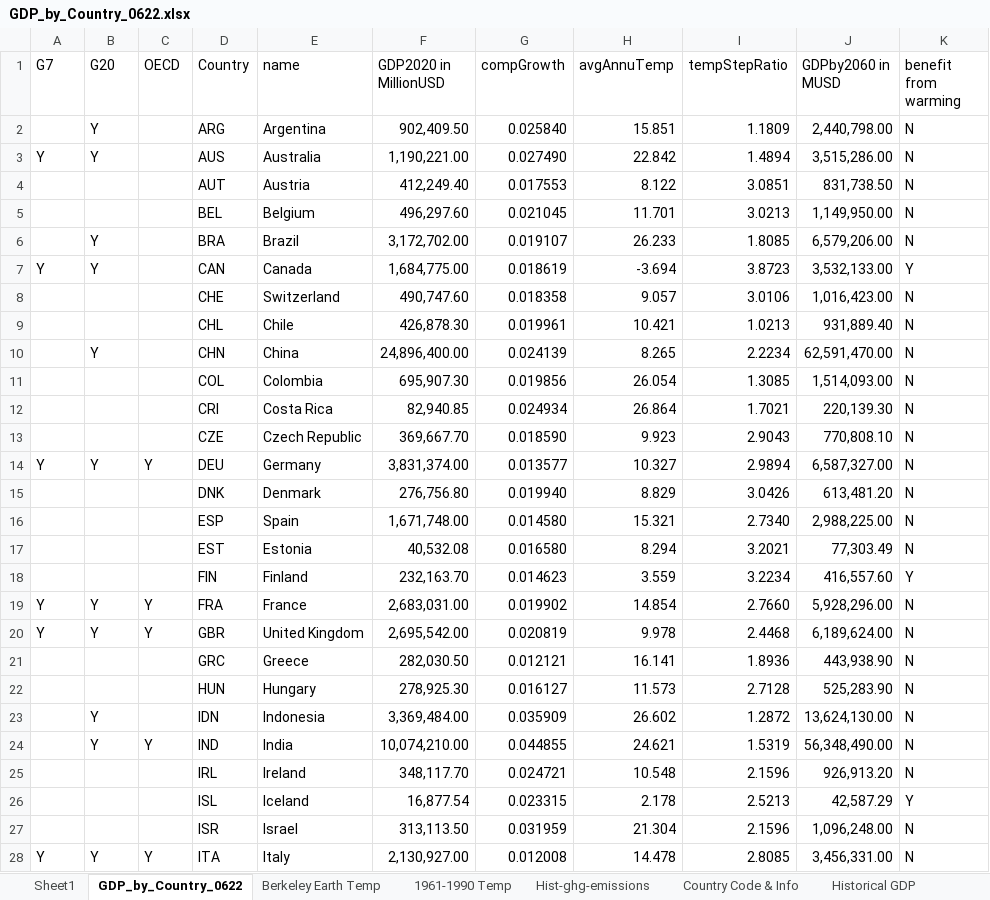
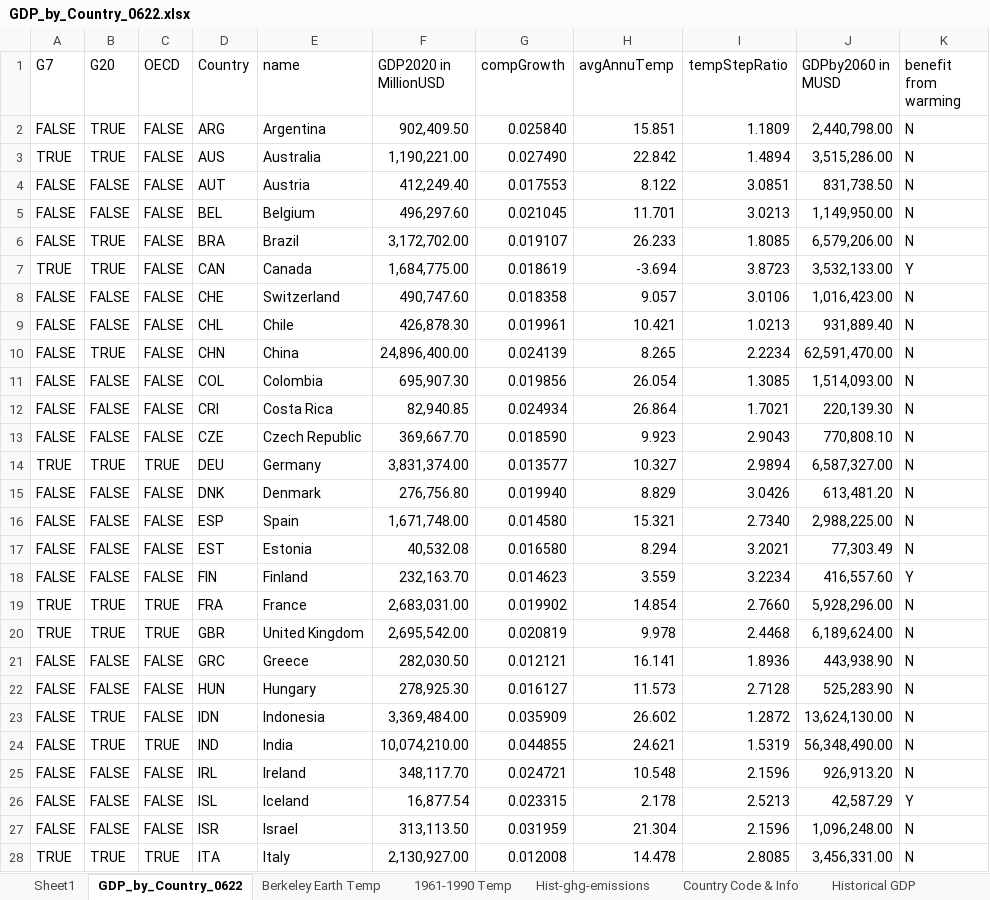
Before and after one commit to Whatever-r/Hanzhe_IP_Github, an Excel workbook: data/GDP_by_Country_0622.xlsx, sheet GDP_by_Country_0622, drawn as a sheet; only a part is shown; values as stored, in another font and other column widths than the file's, no cell formats; table styles not drawn; the diff covers the shown part only; the diff names each change by its address in the sheet, - before the commit and + after, or states it on an @@ line.

Commit message:
Add Country Group Info

```diff
--- a/data/GDP_by_Country_0622.xlsx (sheet GDP_by_Country_0622)
+++ b/data/GDP_by_Country_0622.xlsx (sheet GDP_by_Country_0622)
-A2 (G7): (empty)
+A2 (G7): FALSE
-B2:B3 (G20): Y
+B2:B3 (G20): TRUE
-C2:C13 (OECD): (empty)
+C2:C13 (OECD): FALSE
-A3 (G7): Y
+A3 (G7): TRUE
-A4:A6 (G7): (empty)
+A4:A6 (G7): FALSE
-B4:B5 (G20): (empty)
+B4:B5 (G20): FALSE
-B6:B7 (G20): Y
+B6:B7 (G20): TRUE
-A7 (G7): Y
+A7 (G7): TRUE
-A8:A13 (G7): (empty)
+A8:A13 (G7): FALSE
-B8:B9 (G20): (empty)
+B8:B9 (G20): FALSE
-B10 (G20): Y
+B10 (G20): TRUE
-B11:B13 (G20): (empty)
+B11:B13 (G20): FALSE
-A14 (G7): Y
+A14 (G7): TRUE
-B14 (G20): Y
+B14 (G20): TRUE
-C14 (OECD): Y
+C14 (OECD): TRUE
-A15:A18 (G7): (empty)
+A15:A18 (G7): FALSE
-B15:B18 (G20): (empty)
+B15:B18 (G20): FALSE
-C15:C18 (OECD): (empty)
+C15:C18 (OECD): FALSE
-A19:A20 (G7): Y
+A19:A20 (G7): TRUE
-B19:B20 (G20): Y
+B19:B20 (G20): TRUE
-C19:C20 (OECD): Y
+C19:C20 (OECD): TRUE
-A21:A27 (G7): (empty)
+A21:A27 (G7): FALSE
-B21:B22 (G20): (empty)
+B21:B22 (G20): FALSE
-C21:C23 (OECD): (empty)
+C21:C23 (OECD): FALSE
-B23:B24 (G20): Y
+B23:B24 (G20): TRUE
-C24 (OECD): Y
+C24 (OECD): TRUE
-B25:B27 (G20): (empty)
+B25:B27 (G20): FALSE
-C25:C27 (OECD): (empty)
+C25:C27 (OECD): FALSE
-A28 (G7): Y
+A28 (G7): TRUE
-B28 (G20): Y
+B28 (G20): TRUE
-C28 (OECD): Y
+C28 (OECD): TRUE
```
Also changed, not shown: 57 edited cells elsewhere in this sheet, sheet GDP Pred - 2060, sheet Sheet1, cell formats, formulas that keep their value, 6 other files.
